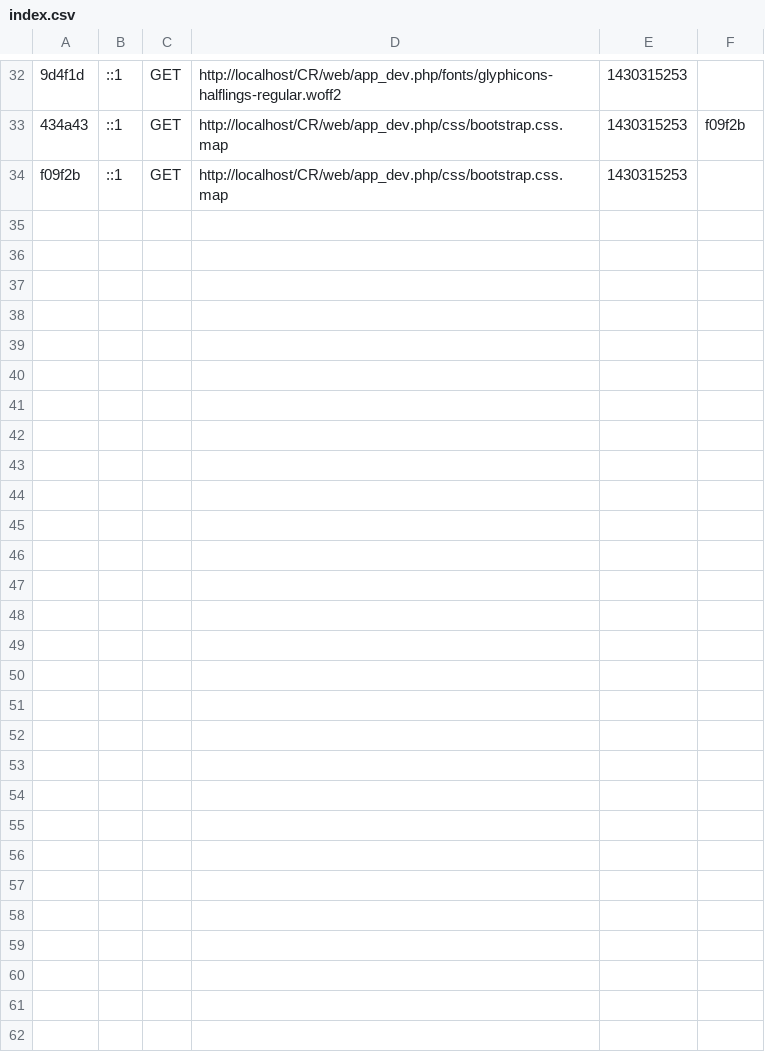
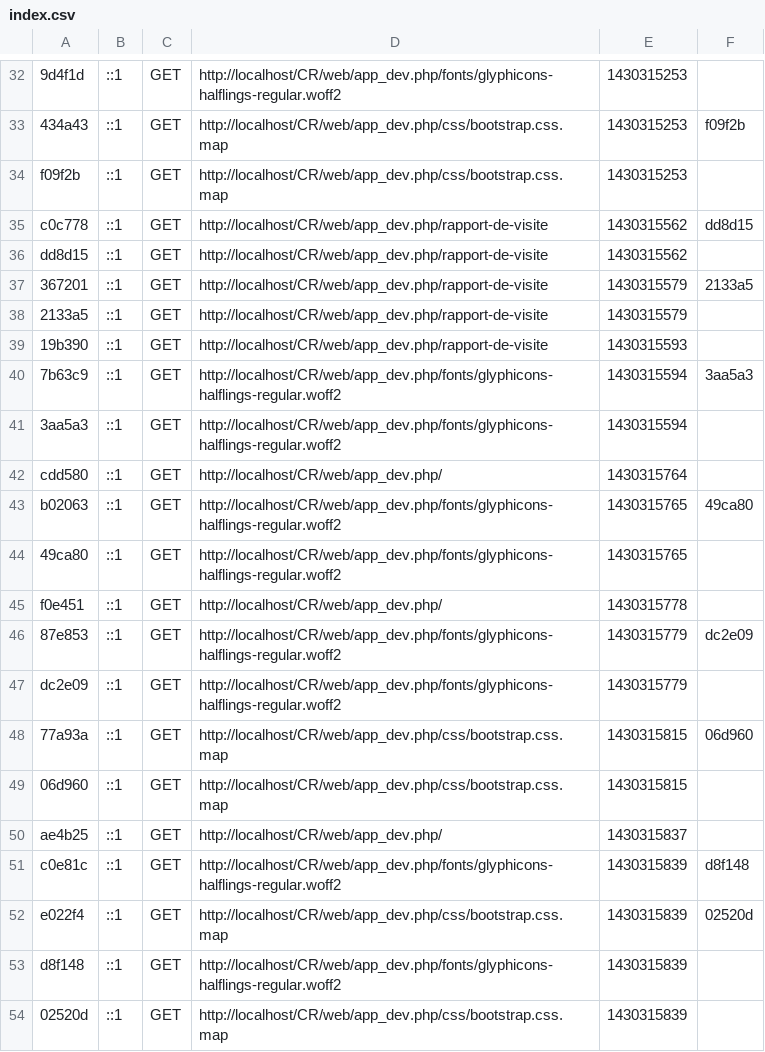
Before and after one commit to Fabz29/BTS.CR, a CSV file: app/cache/dev/profiler/index.csv, drawn as a sheet; only a part is shown, gaps mark what is left out; the diff names each change by its address in the sheet, - before the commit and + after, or states it on an @@ line.

```diff
--- a/app/cache/dev/profiler/index.csv
+++ b/app/cache/dev/profiler/index.csv
+row 35: c0c778 | ::1 | GET | http://localhost/CR/web/app_dev.php/rapport-de-visite | 1430315562 | dd8d15
+row 36: dd8d15 | ::1 | GET | http://localhost/CR/web/app_dev.php/rapport-de-visite | 1430315562
+row 37: 367201 | ::1 | GET | http://localhost/CR/web/app_dev.php/rapport-de-visite | 1430315579 | 2133a5
+row 38: 2133a5 | ::1 | GET | http://localhost/CR/web/app_dev.php/rapport-de-visite | 1430315579
+row 39: 19b390 | ::1 | GET | http://localhost/CR/web/app_dev.php/rapport-de-visite | 1430315593
+row 40: 7b63c9 | ::1 | GET | http://localhost/CR/web/app_dev.php/fonts/glyphicons-halflings-regular.woff2 | 1430315594 | 3aa5a3
+row 41: 3aa5a3 | ::1 | GET | http://localhost/CR/web/app_dev.php/fonts/glyphicons-halflings-regular.woff2 | 1430315594
+row 42: cdd580 | ::1 | GET | http://localhost/CR/web/app_dev.php/ | 1430315764
+row 43: b02063 | ::1 | GET | http://localhost/CR/web/app_dev.php/fonts/glyphicons-halflings-regular.woff2 | 1430315765 | 49ca80
+row 44: 49ca80 | ::1 | GET | http://localhost/CR/web/app_dev.php/fonts/glyphicons-halflings-regular.woff2 | 1430315765
+row 45: f0e451 | ::1 | GET | http://localhost/CR/web/app_dev.php/ | 1430315778
+row 46: 87e853 | ::1 | GET | http://localhost/CR/web/app_dev.php/fonts/glyphicons-halflings-regular.woff2 | 1430315779 | dc2e09
+row 47: dc2e09 | ::1 | GET | http://localhost/CR/web/app_dev.php/fonts/glyphicons-halflings-regular.woff2 | 1430315779
+row 48: 77a93a | ::1 | GET | http://localhost/CR/web/app_dev.php/css/bootstrap.css.map | 1430315815 | 06d960
+row 49: 06d960 | ::1 | GET | http://localhost/CR/web/app_dev.php/css/bootstrap.css.map | 1430315815
+row 50: ae4b25 | ::1 | GET | http://localhost/CR/web/app_dev.php/ | 1430315837
+row 51: c0e81c | ::1 | GET | http://localhost/CR/web/app_dev.php/fonts/glyphicons-halflings-regular.woff2 | 1430315839 | d8f148
+row 52: e022f4 | ::1 | GET | http://localhost/CR/web/app_dev.php/css/bootstrap.css.map | 1430315839 | 02520d
+row 53: d8f148 | ::1 | GET | http://localhost/CR/web/app_dev.php/fonts/glyphicons-halflings-regular.woff2 | 1430315839
+row 54: 02520d | ::1 | GET | http://localhost/CR/web/app_dev.php/css/bootstrap.css.map | 1430315839
```
Also changed, not shown: 52 other files.
